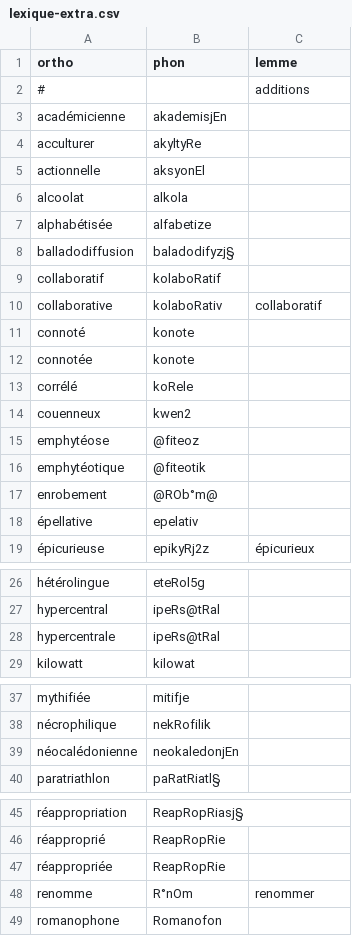
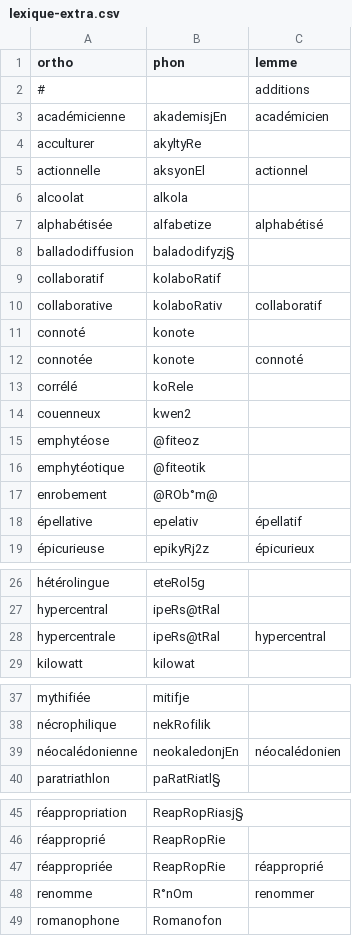
Before and after one commit to v-gb/ortografe, a CSV file: data/homemade/lexique-extra.csv, drawn as a sheet; only a part is shown, gaps mark what is left out; the diff covers the shown part only.

Commit message:
playground/gruaz: add lexique extension to generated pdf

```diff
--- a/data/homemade/lexique-extra.csv
+++ b/data/homemade/lexique-extra.csv
@@ -2,7 +2,7 @@ ortho,phon,lemme
 #,,additions
-académicienne,akademisjEn,
+académicienne,akademisjEn,académicien
 acculturer,akyltyRe,
-actionnelle,aksyonEl,
+actionnelle,aksyonEl,actionnel
 alcoolat,alkola,
-alphabétisée,alfabetize,
+alphabétisée,alfabetize,alphabétisé
 balladodiffusion,baladodifyzj§,
@@ -11,3 +11,3 @@ collaborative,kolaboRativ,collaboratif
 connoté,konote,
-connotée,konote,
+connotée,konote,connoté
 corrélé,koRele,
@@ -17,3 +17,3 @@ emphytéotique,@fiteotik,
 enrobement,@ROb°m@,
-épellative,epelativ,
+épellative,epelativ,épellatif
 épicurieuse,epikyRj2z,épicurieux
@@ -27,3 +27,3 @@ hétérolingue,eteRol5g,
 hypercentral,ipeRs@tRal,
-hypercentrale,ipeRs@tRal,
+hypercentrale,ipeRs@tRal,hypercentral
 kilowatt,kilowat,
@@ -38,3 +38,3 @@ mythifiée,mitifje,
 nécrophilique,nekRofilik,
-néocalédonienne,neokaledonjEn,
+néocalédonienne,neokaledonjEn,néocalédonien
 paratriathlon,paRatRiatl§,
@@ -46,3 +46,3 @@ réappropriation,ReapRopRiasj§,
 réapproprié,ReapRopRie,
-réappropriée,ReapRopRie,
+réappropriée,ReapRopRie,réapproprié
 renomme,R°nOm,renommer
```
Also changed, not shown: 1 edited cell elsewhere in this file, 1 other file.
